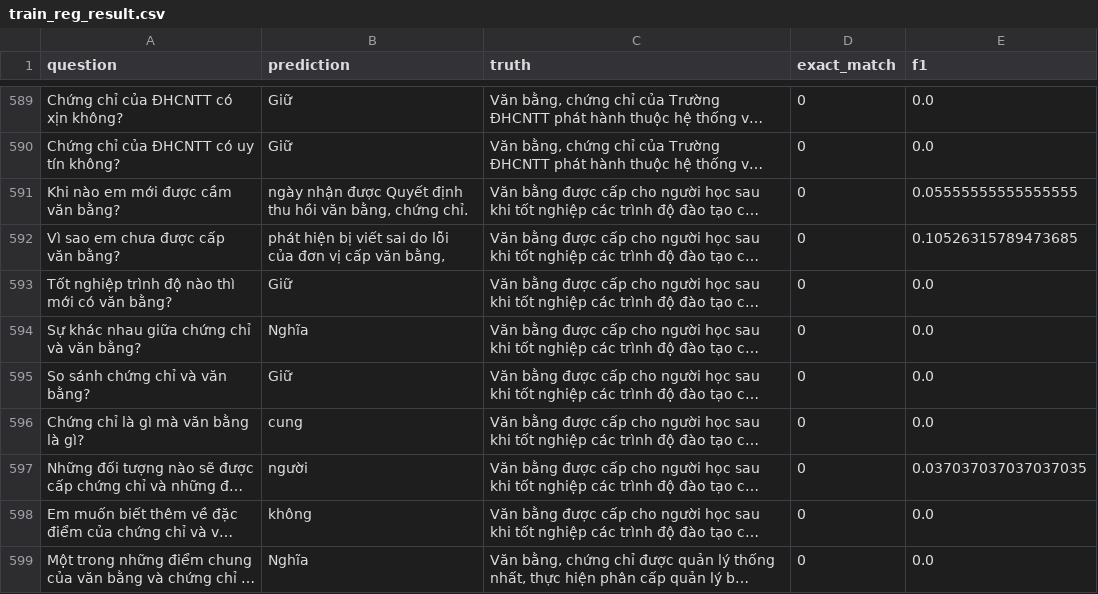
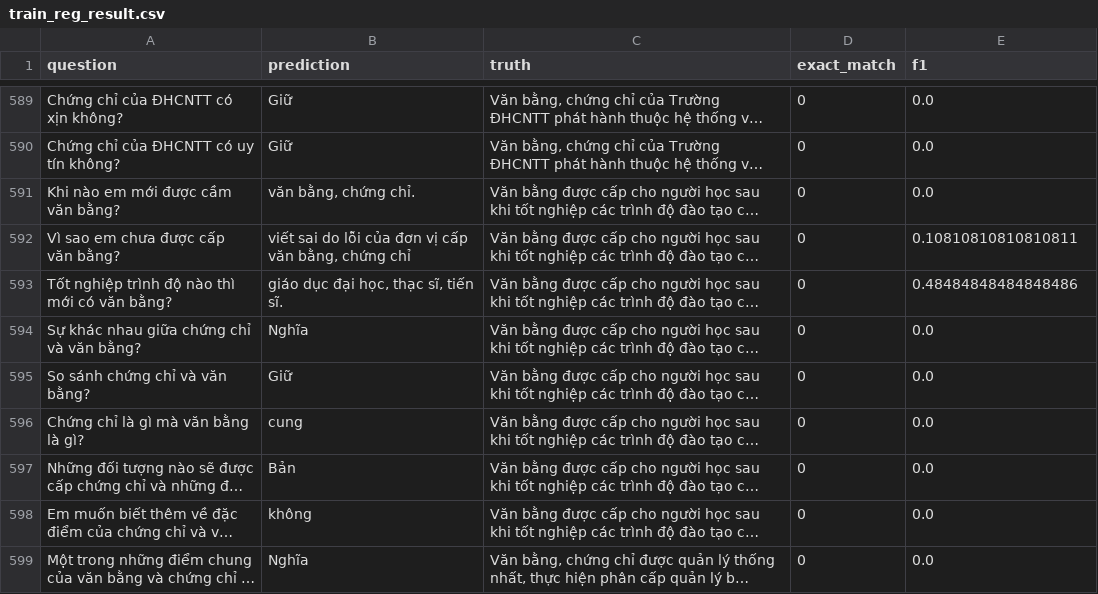
Before and after one commit to Th1nhNg0/seminar, a CSV file: result/train_reg_result.csv, drawn as a sheet; only a part is shown, gaps mark what is left out; long unchanged cells end in …; the diff covers the shown part only; the diff names each change by its address in the sheet, - before the commit and + after, or states it on an @@ line.

```diff
--- a/result/train_reg_result.csv
+++ b/result/train_reg_result.csv
-B591 (prediction): ngày nhận được Quyết định thu hồi văn bằng, chứng chỉ.
+B591 (prediction): văn bằng, chứng chỉ.
-E591 (f1): 0.05555555555555555
+E591 (f1): 0.0
-B592 (prediction): phát hiện bị viết sai do lỗi của đơn vị cấp văn bằng,
+B592 (prediction): viết sai do lỗi của đơn vị cấp văn bằng, chứng chỉ
-E592 (f1): 0.10526315789473685
+E592 (f1): 0.10810810810810811
-B593 (prediction): Giữ
+B593 (prediction): giáo dục đại học, thạc sĩ, tiến sĩ.
-E593 (f1): 0.0
+E593 (f1): 0.48484848484848486
-B597 (prediction): người
+B597 (prediction): Bản
-E597 (f1): 0.037037037037037035
+E597 (f1): 0.0
```
Also changed, not shown: 144 edited cells elsewhere in this file, result/train_wiki_result.csv, 5 other files.
